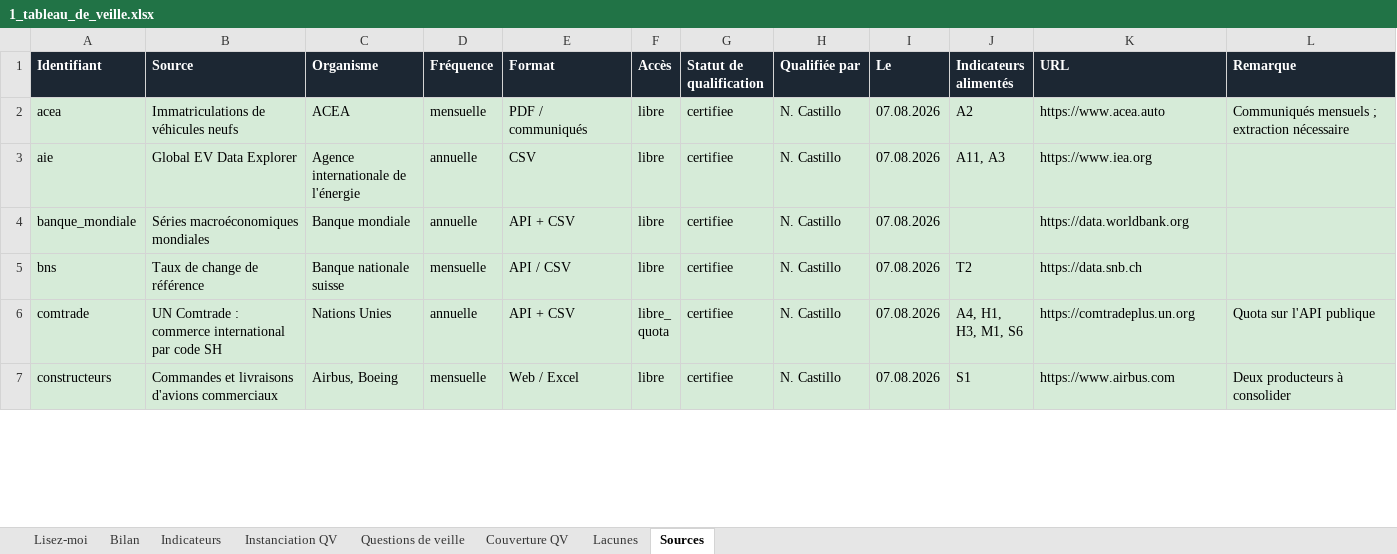
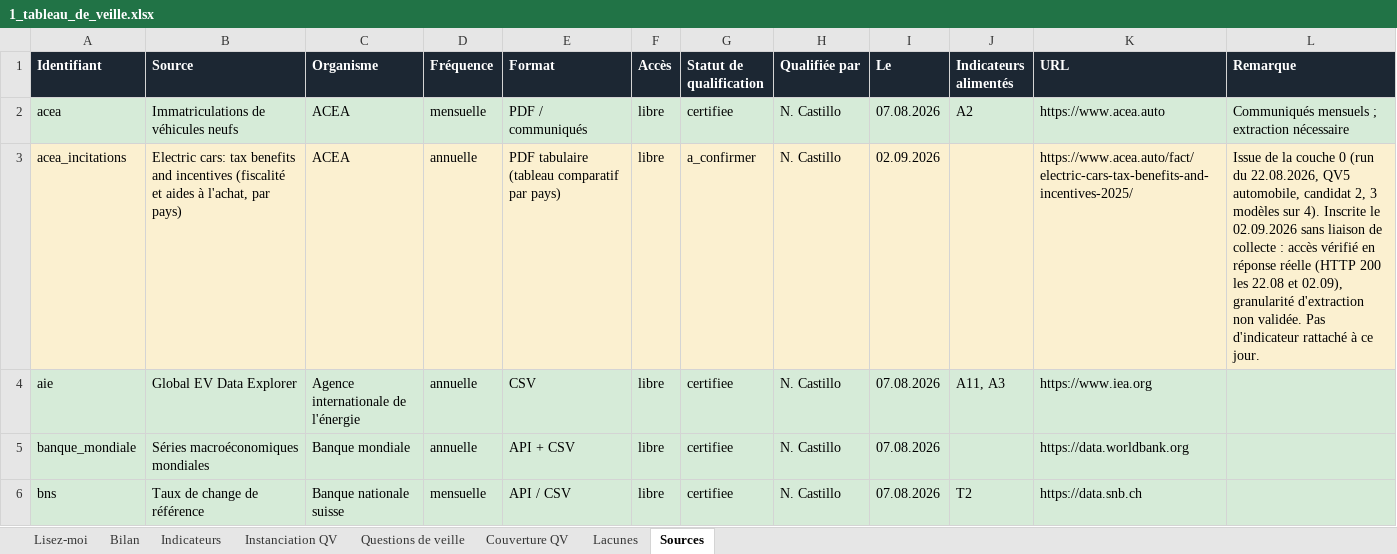
Before and after one commit to lonix26/tb-veille-prototype, an Excel workbook: exports/1_tableau_de_veille.xlsx, sheet Sources, drawn as a sheet; only a part is shown; the shorter side is filled out with more unchanged rows; values as stored, in another font and other column widths than the file's, no borders; the diff covers the shown part only; the diff names each change by its address in the sheet, - before the commit and + after, or states it on an @@ line.

```diff
--- a/exports/1_tableau_de_veille.xlsx (sheet Sources)
+++ b/exports/1_tableau_de_veille.xlsx (sheet Sources)
+row 3: acea_incitations | Electric cars: tax benefits and incentives (fiscalité et aides à l'achat, par pays) | ACEA | annuelle | PDF tabulaire (tableau comparatif par pays) | libre | a_confirmer | N. Castillo | 02.09.2026 |  | https://www.acea.auto/fact/electric-cars-tax-benefits-and-incentives-2025/ | Issue de la couche 0 (run du 22.08.2026, QV5 automobile, candidat 2, 3 modèles sur 4). Inscrite le 02.09.2026 sans liaison de collecte : accès vérifié en réponse réelle (HTTP 200 les 22.08 et 02.09), granularité d'extraction non validée. Pas d'indicateur rattaché à ce jour.
```
Also changed, not shown: 4 edited cells elsewhere in this sheet, sheet Indicateurs, sheet Lisez-moi, 8 other files.
